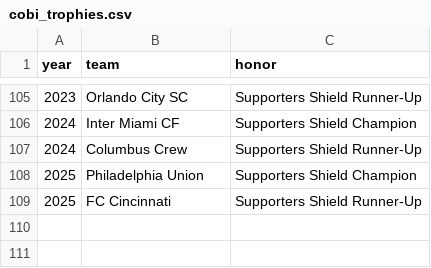
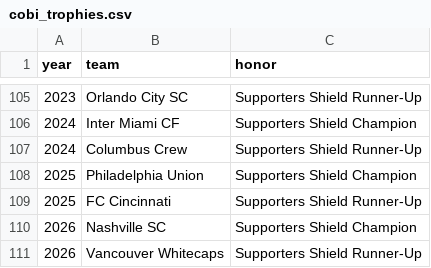
Before and after one commit to fakeronjan/cobi, a CSV file: cobi_trophies.csv, drawn as a sheet; only a part is shown, gaps mark what is left out.

```diff
--- a/cobi_trophies.csv
+++ b/cobi_trophies.csv
@@ -109 +109,3 @@ year,team,honor
 2025,FC Cincinnati,Supporters Shield Runner-Up
+2026,Nashville SC,Supporters Shield Champion
+2026,Vancouver Whitecaps,Supporters Shield Runner-Up
```
Also changed, not shown: 40 other files.
